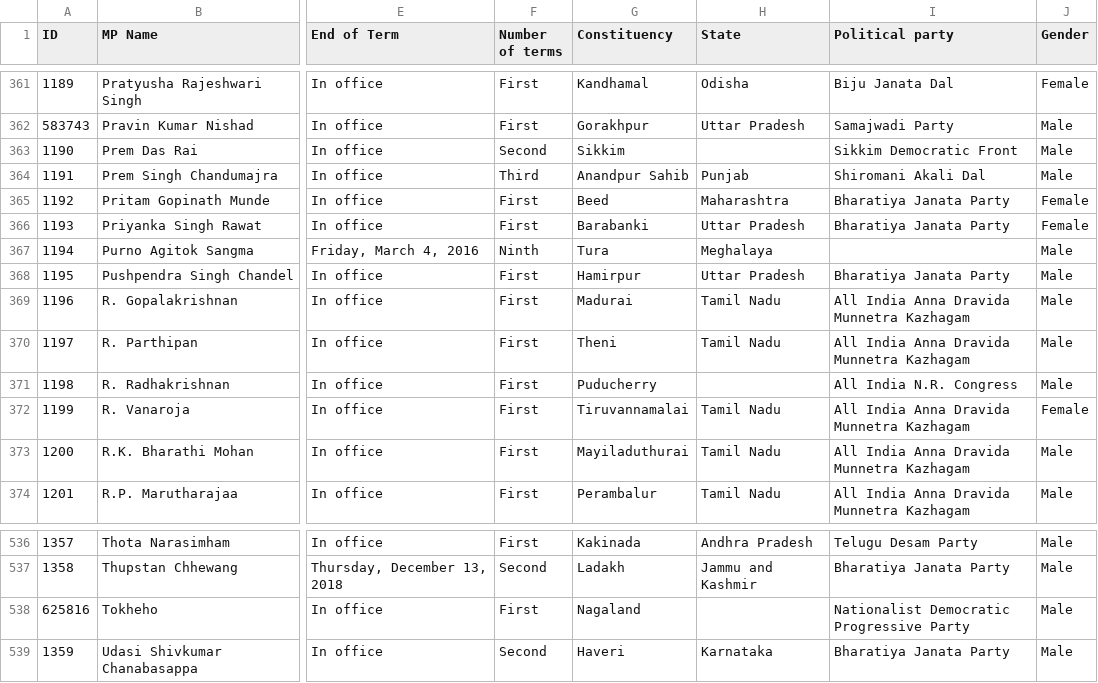
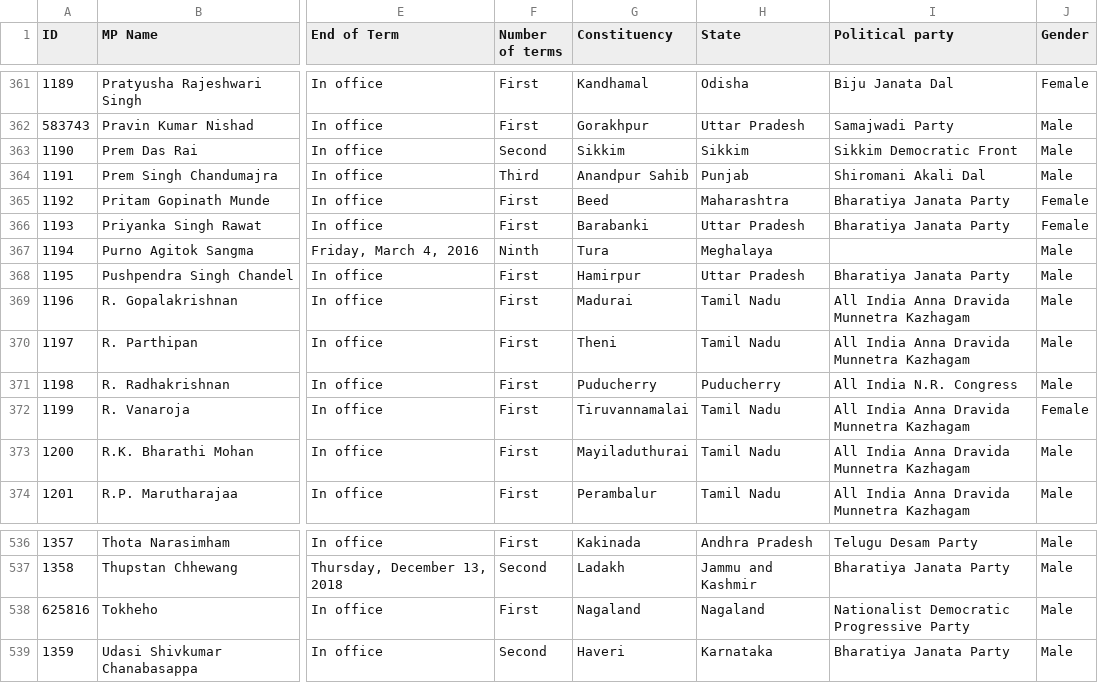
Before and after one commit to saswatac/loksabhareview, a CSV file: mp_track_2014.csv, drawn as a sheet; only a part is shown, gaps mark what is left out; the diff covers the shown part only; the diff names each change by its address in the sheet, - before the commit and + after, or states it on an @@ line.

Commit message:
add region trends app
also added state as an input to to compare members.
made fixes in the dataset to align with geodata.

```diff
--- a/mp_track_2014.csv
+++ b/mp_track_2014.csv
-H363 (State): (empty)
+H363 (State): Sikkim
-H371 (State): (empty)
+H371 (State): Puducherry
-H538 (State): (empty)
+H538 (State): Nagaland
```
Also changed, not shown: 7 edited cells elsewhere in this file, mp_track_2009.csv, 4 other files.
